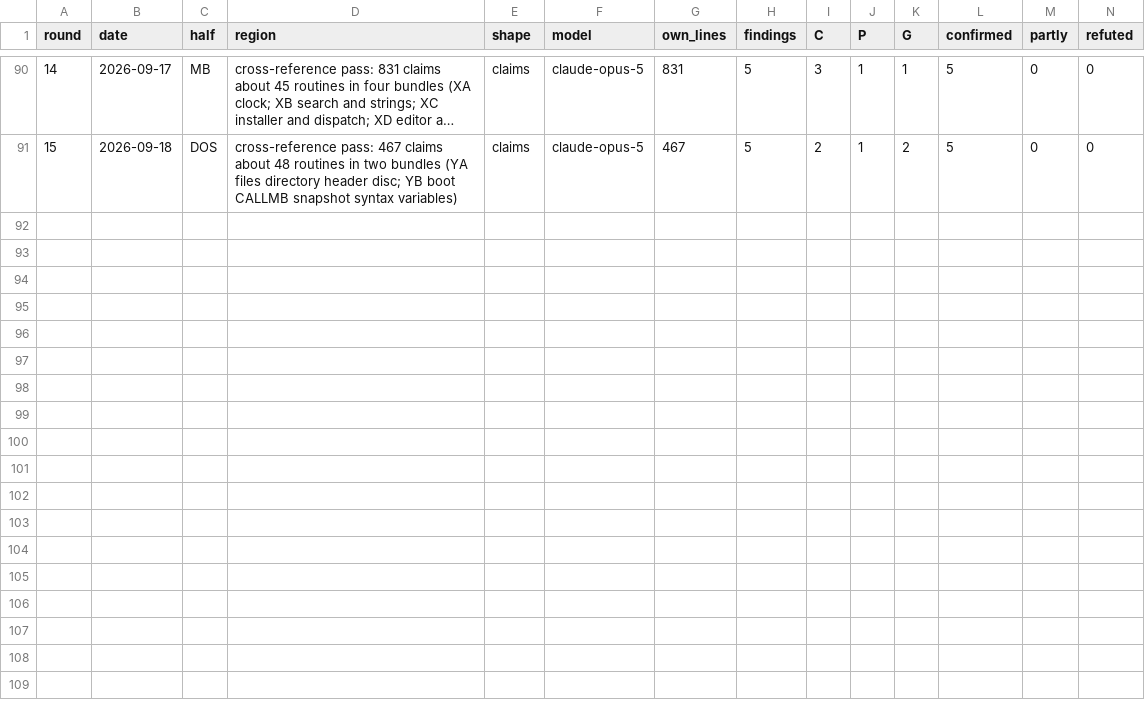
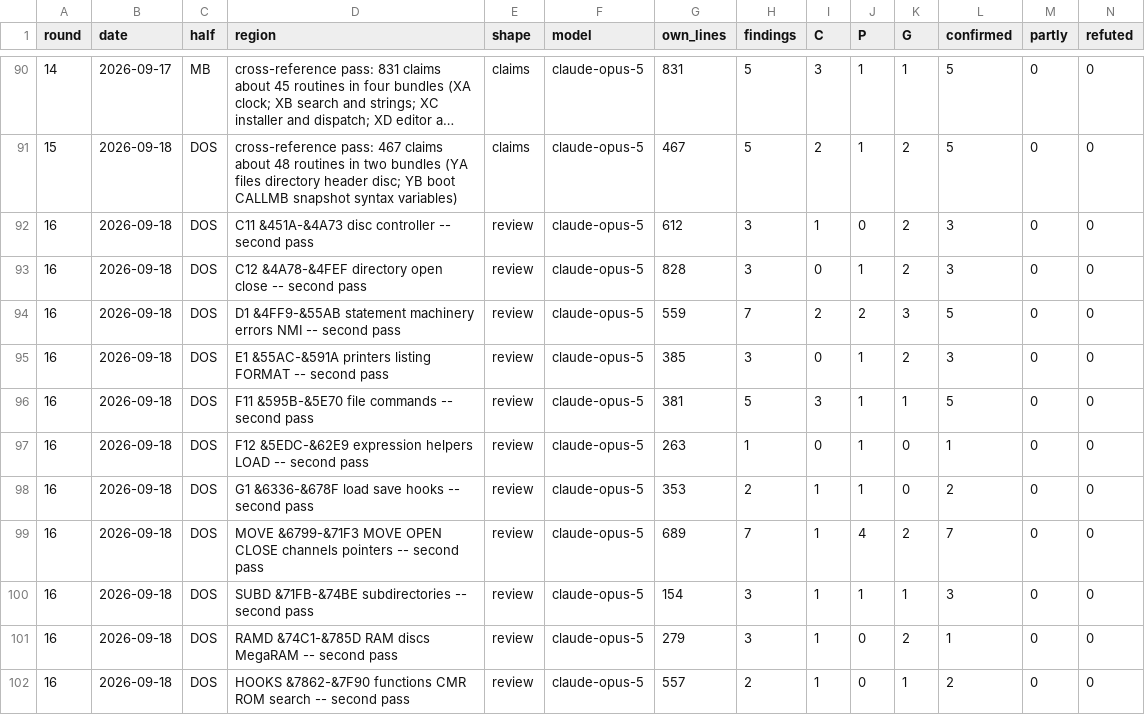
Before and after one commit to spectecjr/masterbasic, a CSV file: design/reviews.csv, drawn as a sheet; only a part is shown, gaps mark what is left out; long unchanged cells end in …; rows hold the shown columns only; the diff names each change by its address in the sheet, - before the commit and + after, or states it on an @@ line.

```diff
--- a/design/reviews.csv
+++ b/design/reviews.csv
+row 92: 16 | 2026-09-18 | DOS | C11 &451A-&4A73 disc controller -- second pass | review | claude-opus-5 | 612 | 3 | 1 | 0 | 2 | 3 | 0 | 0
+row 93: 16 | 2026-09-18 | DOS | C12 &4A78-&4FEF directory open close -- second pass | review | claude-opus-5 | 828 | 3 | 0 | 1 | 2 | 3 | 0 | 0
+row 94: 16 | 2026-09-18 | DOS | D1 &4FF9-&55AB statement machinery errors NMI -- second pass | review | claude-opus-5 | 559 | 7 | 2 | 2 | 3 | 5 | 0 | 0
+row 95: 16 | 2026-09-18 | DOS | E1 &55AC-&591A printers listing FORMAT -- second pass | review | claude-opus-5 | 385 | 3 | 0 | 1 | 2 | 3 | 0 | 0
+row 96: 16 | 2026-09-18 | DOS | F11 &595B-&5E70 file commands -- second pass | review | claude-opus-5 | 381 | 5 | 3 | 1 | 1 | 5 | 0 | 0
+row 97: 16 | 2026-09-18 | DOS | F12 &5EDC-&62E9 expression helpers LOAD -- second pass | review | claude-opus-5 | 263 | 1 | 0 | 1 | 0 | 1 | 0 | 0
+row 98: 16 | 2026-09-18 | DOS | G1 &6336-&678F load save hooks -- second pass | review | claude-opus-5 | 353 | 2 | 1 | 1 | 0 | 2 | 0 | 0
+row 99: 16 | 2026-09-18 | DOS | MOVE &6799-&71F3 MOVE OPEN CLOSE channels pointers -- second pass | review | claude-opus-5 | 689 | 7 | 1 | 4 | 2 | 7 | 0 | 0
+row 100: 16 | 2026-09-18 | DOS | SUBD &71FB-&74BE subdirectories -- second pass | review | claude-opus-5 | 154 | 3 | 1 | 1 | 1 | 3 | 0 | 0
+row 101: 16 | 2026-09-18 | DOS | RAMD &74C1-&785D RAM discs MegaRAM -- second pass | review | claude-opus-5 | 279 | 3 | 1 | 0 | 2 | 1 | 0 | 0
+row 102: 16 | 2026-09-18 | DOS | HOOKS &7862-&7F90 functions CMR ROM search -- second pass | review | claude-opus-5 | 557 | 2 | 1 | 0 | 1 | 2 | 0 | 0
```
Also changed, not shown: 29 other files.
